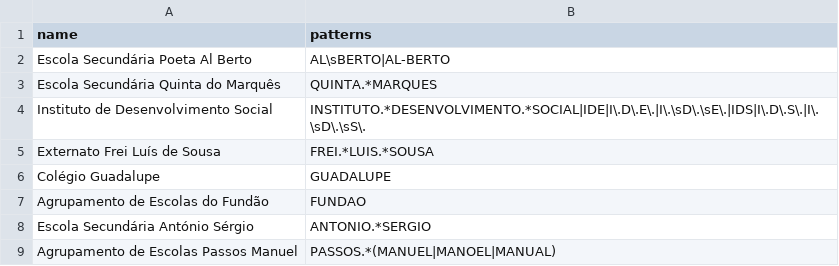
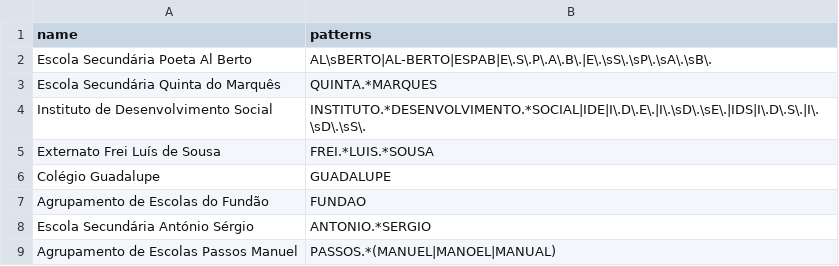
Before and after one commit to jsollari/OE-IUT2020, a CSV file: data/escolas.csv, drawn as a sheet; only a part is shown.

```diff
--- a/data/escolas.csv
+++ b/data/escolas.csv
@@ -1,3 +1,3 @@
 name                                                  , patterns
-"Escola Secundária Poeta Al Berto"                    , "AL\sBERTO|AL-BERTO"
+"Escola Secundária Poeta Al Berto"                    , "AL\sBERTO|AL-BERTO|ESPAB|E\.S\.P\.A\.B\.|E\.\sS\.\sP\.\sA\.\sB\."
 "Escola Secundária Quinta do Marquês"                 , "QUINTA.*MARQUES"
```
Also changed, not shown: data/cores.csv, data/cores_short.csv, 2 other files.
